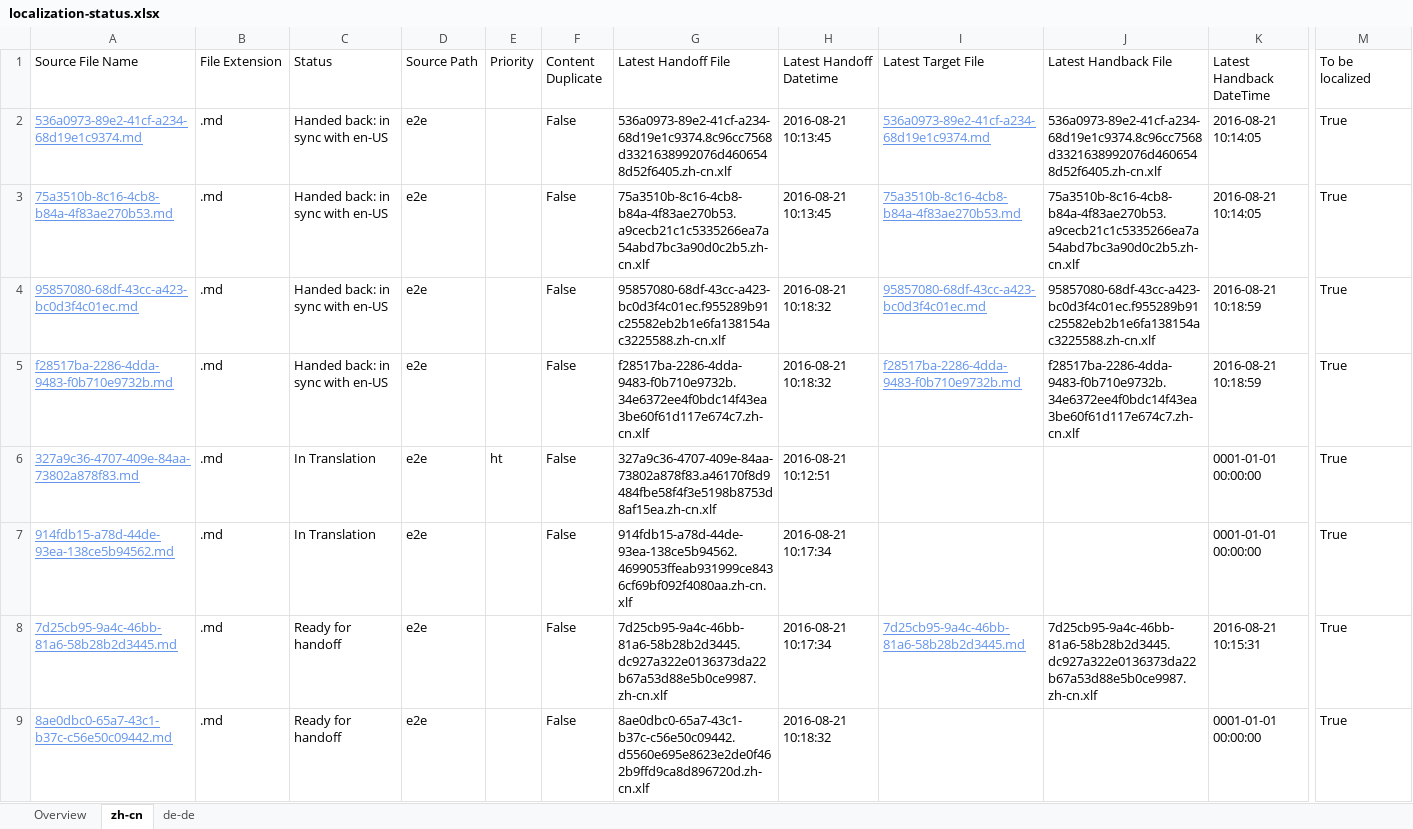
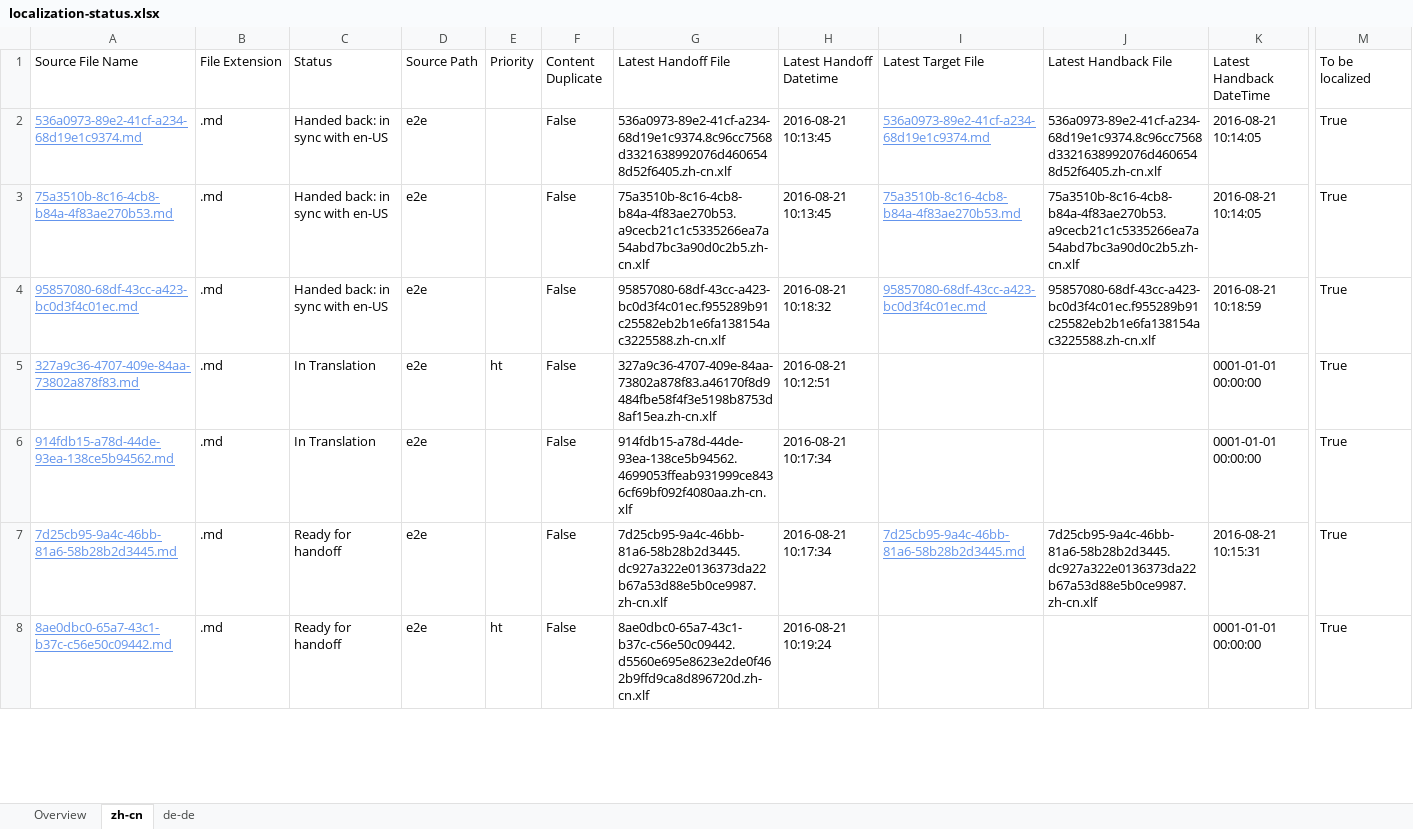
Before and after one commit to OpenLocalizationTestOrg/ol-test0-handback, an Excel workbook: ol-handback/OpenLocalizationTestOrg/ol-test0/ci/localization-status.xlsx, sheet zh-cn, drawn as a sheet; only a part is shown, gaps mark what is left out; values as stored, in another font and other column widths than the file's, no borders; table styles not drawn; removed rows and columns are numbered as before the commit, all else as after; rows hold the shown columns only; the diff covers the shown part only; the diff names each change by its address in the sheet, - before the commit and + after, or states it on an @@ line.

Commit message:
Generate Report for Handoff

```diff
--- a/ol-handback/OpenLocalizationTestOrg/ol-test0/ci/localization-status.xlsx (sheet zh-cn)
+++ b/ol-handback/OpenLocalizationTestOrg/ol-test0/ci/localization-status.xlsx (sheet zh-cn)
-row 5: f28517ba-2286-4dda-9483-f0b710e9732b.md | .md | Handed back: in sync with en-US | e2e |  | False | f28517ba-2286-4dda-9483-f0b710e9732b.34e6372ee4f0bdc14f43ea3be60f61d117e674c7.zh-cn.xlf | 2016-08-21 10:18:32 | f28517ba-2286-4dda-9483-f0b710e9732b.md | f28517ba-2286-4dda-9483-f0b710e9732b.34e6372ee4f0bdc14f43ea3be60f61d117e674c7.zh-cn.xlf | 2016-08-21 10:18:59 | True
-E8 (Priority): (empty)
+E8 (Priority): ht
-H8 (Latest Handoff Datetime): 2016-08-21 10:18:32
+H8 (Latest Handoff Datetime): 2016-08-21 10:19:24
```
Also changed, not shown: 1 added row and 4 edited cells elsewhere in this sheet, sheet de-de, sheet Overview.
